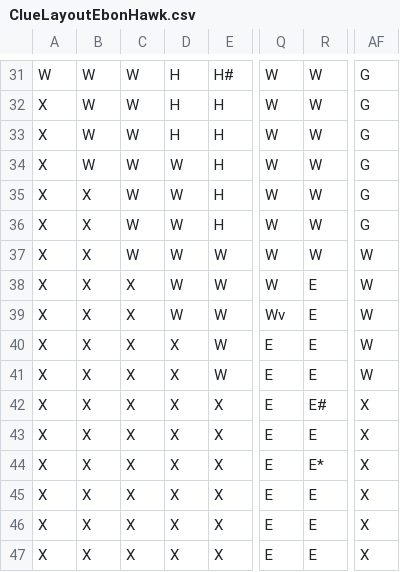
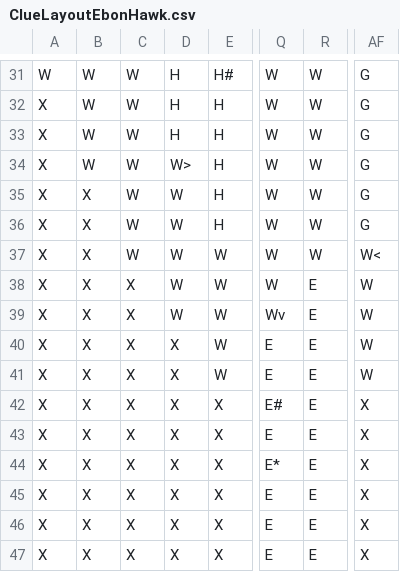
Before and after one commit to jaidynn4/Clue, a CSV file: data/ClueLayoutEbonHawk.csv, drawn as a sheet; only a part is shown, gaps mark what is left out; the diff covers the shown part only; the diff names each change by its address in the sheet, - before the commit and + after, or states it on an @@ line.

```diff
--- a/data/ClueLayoutEbonHawk.csv
+++ b/data/ClueLayoutEbonHawk.csv
-D34: W
+D34: W>
-AF37: W
+AF37: W<
-Q42: E
+Q42: E#
-R42: E#
+R42: E
-Q44: E
+Q44: E*
-R44: E*
+R44: E
```
Also changed, not shown: 27 edited cells elsewhere in this file, 4 other files.
